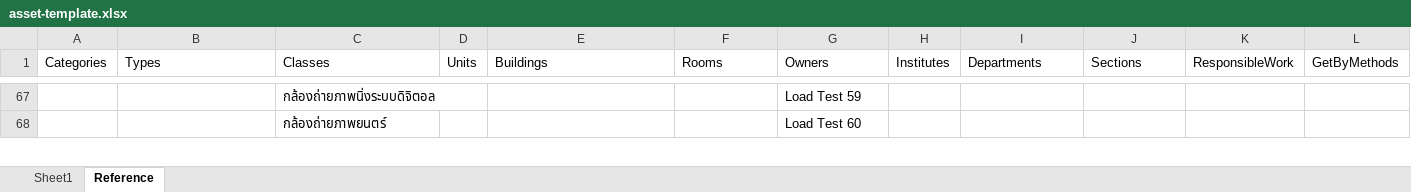
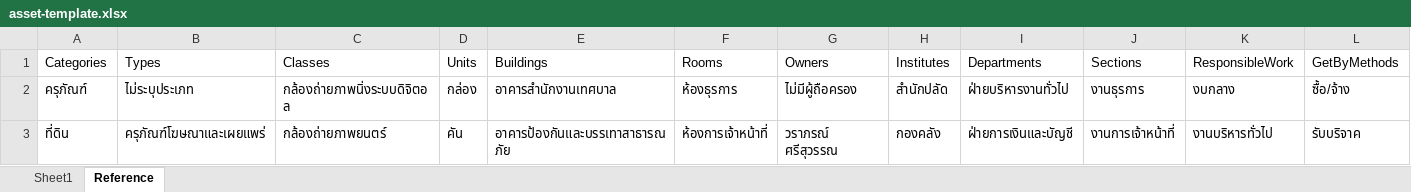
Before and after one commit to pgplagrob/excel-converter, an Excel workbook: assets/asset-template.xlsx, sheet Reference, drawn as a sheet; only a part is shown, gaps mark what is left out; values as stored, in another font and other column widths than the file's, no borders; addresses are those after the commit; the diff covers the shown part only; the diff names each change by its address in the sheet, - before the commit and + after, or states it on an @@ line.

Commit message:
Add template settings + XLSX sanitize
Introduce template management UI and APIs: GET/POST /api/v1/admin/template and POST /api/v1/admin/template/rollback, plus a /settings page and settings link in layout. Implement lib/template-store to validate, save and rollback uploaded templates (stored in data/templates, keep last 5 versions). Add lib/xlsx-sanitize to strip/clamp full-column dataValidations (prevents ExcelJS expansion freeze) and wire it into lib/excel.ts and lib/template.ts. Add jszip dependency, update README, and remove temporary/log/binary artifacts. Validations require Sheet1/Reference and non-empty header row before activating an uploaded template.

```diff
--- a/assets/asset-template.xlsx (sheet Reference)
+++ b/assets/asset-template.xlsx (sheet Reference)
-A2 (Categories): (empty)
+A2 (Categories): ครุภัณฑ์
-B2 (Types): (empty)
+B2 (Types): ไม่ระบุประเภท
-D2 (Units): (empty)
+D2 (Units): กล่อง
-E2 (Buildings): (empty)
+E2 (Buildings): อาคารสำนักงานเทศบาล
-F2 (Rooms): (empty)
+F2 (Rooms): ห้องธุรการ
-G2 (Owners): Load Test 59
+G2 (Owners): ไม่มีผู้ถือครอง
-H2 (Institutes): (empty)
+H2 (Institutes): สำนักปลัด
-I2 (Departments): (empty)
+I2 (Departments): ฝ่ายบริหารงานทั่วไป
-J2 (Sections): (empty)
+J2 (Sections): งานธุรการ
-K2 (ResponsibleWork): (empty)
+K2 (ResponsibleWork): งบกลาง
-L2 (GetByMethods): (empty)
+L2 (GetByMethods): ซื้อ/จ้าง
-A3 (Categories): (empty)
+A3 (Categories): ที่ดิน
-B3 (Types): (empty)
+B3 (Types): ครุภัณฑ์โฆษณาและเผยแพร่
-D3 (Units): (empty)
+D3 (Units): คัน
-E3 (Buildings): (empty)
+E3 (Buildings): อาคารป้องกันและบรรเทาสาธารณภัย
-F3 (Rooms): (empty)
+F3 (Rooms): ห้องการเจ้าหน้าที่
-G3 (Owners): Load Test 60
+G3 (Owners): วราภรณ์ ศรีสุวรรณ
-H3 (Institutes): (empty)
+H3 (Institutes): กองคลัง
-I3 (Departments): (empty)
+I3 (Departments): ฝ่ายการเงินและบัญชี
-J3 (Sections): (empty)
+J3 (Sections): งานการเจ้าหน้าที่
-K3 (ResponsibleWork): (empty)
+K3 (ResponsibleWork): งานบริหารทั่วไป
-L3 (GetByMethods): (empty)
+L3 (GetByMethods): รับบริจาค
```
Also changed, not shown: 101 added rows, 257 removed rows and 421 edited cells elsewhere in this sheet, sheet Sheet1, 26 other files.
